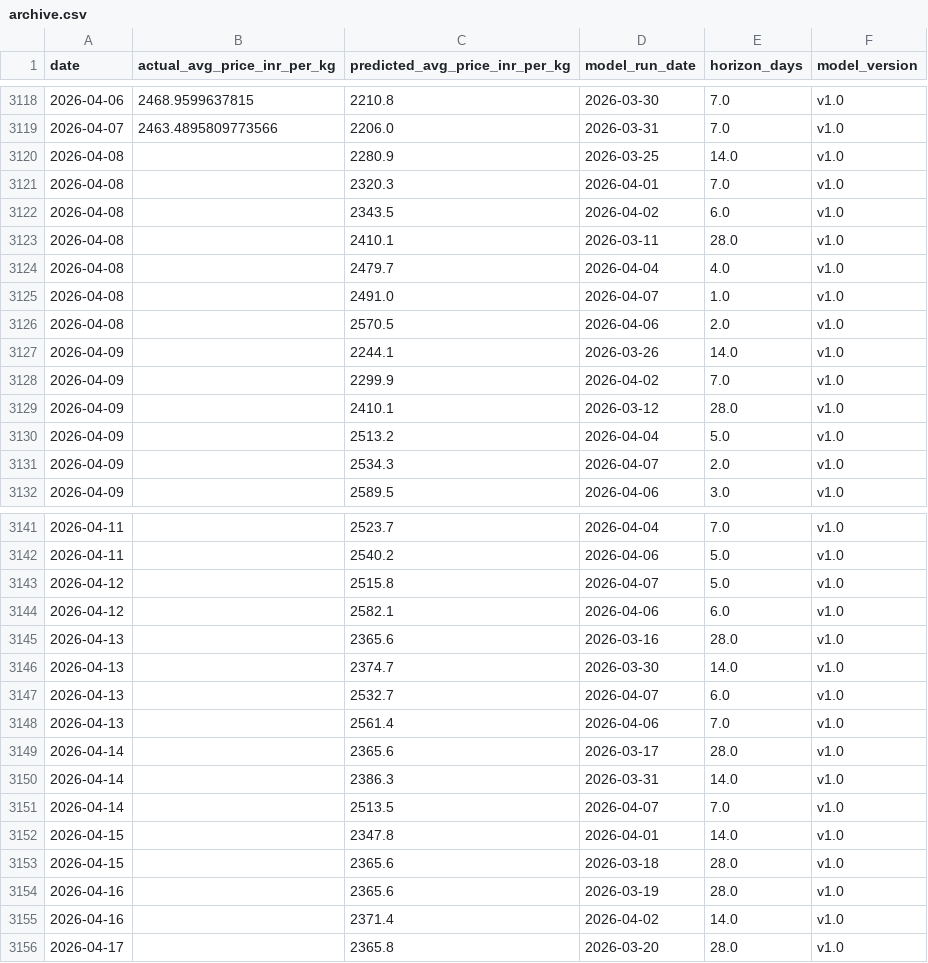
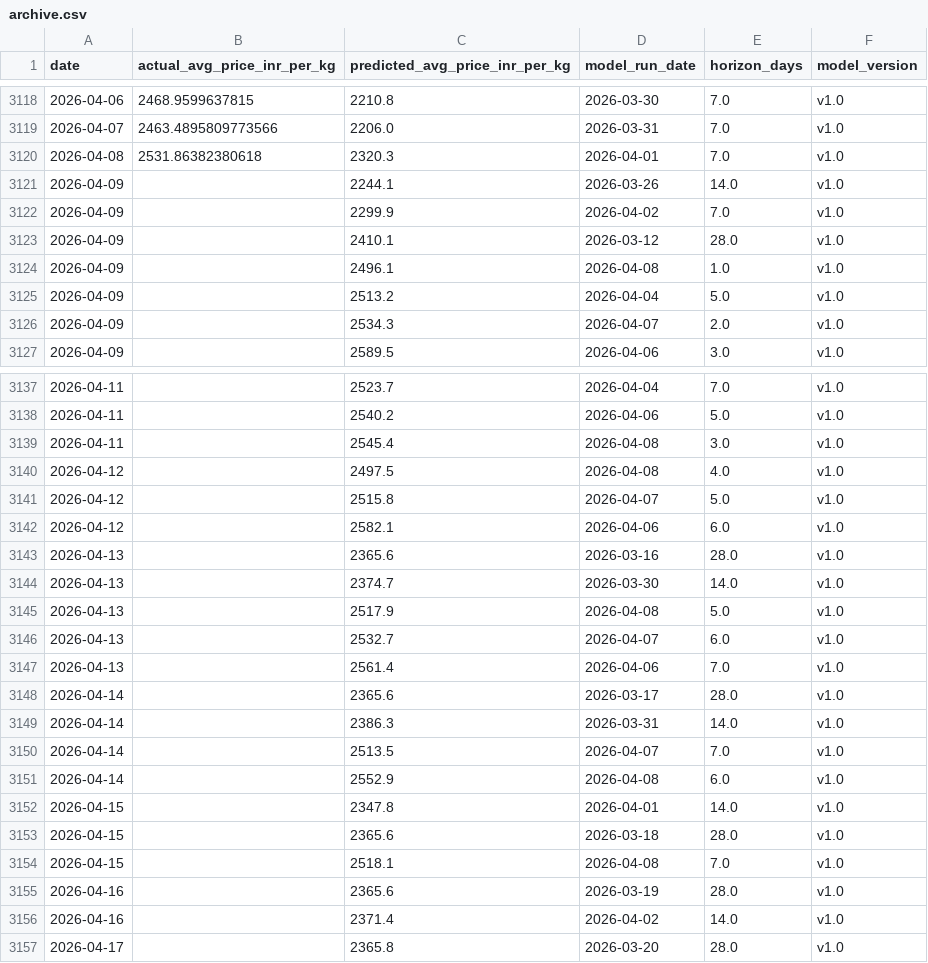
Before and after one commit to josephsebk/CardamomPulse, a CSV file: cardamom_webapp/data/archive.csv, drawn as a sheet; only a part is shown, gaps mark what is left out; the diff covers the shown part only.

```diff
--- a/cardamom_webapp/data/archive.csv
+++ b/cardamom_webapp/data/archive.csv
@@ -3119,9 +3119,3 @@ date,actual_avg_price_inr_per_kg,predicted_avg_price_inr_per_kg,model_run_date,h
 2026-04-07,2463.4895809773566,2206.0,2026-03-31,7.0,v1.0
-2026-04-08,,2280.9,2026-03-25,14.0,v1.0
-2026-04-08,,2320.3,2026-04-01,7.0,v1.0
-2026-04-08,,2343.5,2026-04-02,6.0,v1.0
-2026-04-08,,2410.1,2026-03-11,28.0,v1.0
-2026-04-08,,2479.7,2026-04-04,4.0,v1.0
-2026-04-08,,2491.0,2026-04-07,1.0,v1.0
-2026-04-08,,2570.5,2026-04-06,2.0,v1.0
+2026-04-08,2531.86382380618,2320.3,2026-04-01,7.0,v1.0
 2026-04-09,,2244.1,2026-03-26,14.0,v1.0
@@ -3129,2 +3123,3 @@ date,actual_avg_price_inr_per_kg,predicted_avg_price_inr_per_kg,model_run_date,h
 2026-04-09,,2410.1,2026-03-12,28.0,v1.0
+2026-04-09,,2496.1,2026-04-08,1.0,v1.0
 2026-04-09,,2513.2,2026-04-04,5.0,v1.0
@@ -3142,2 +3138,4 @@ date,actual_avg_price_inr_per_kg,predicted_avg_price_inr_per_kg,model_run_date,h
 2026-04-11,,2540.2,2026-04-06,5.0,v1.0
+2026-04-11,,2545.4,2026-04-08,3.0,v1.0
+2026-04-12,,2497.5,2026-04-08,4.0,v1.0
 2026-04-12,,2515.8,2026-04-07,5.0,v1.0
@@ -3146,2 +3144,3 @@ date,actual_avg_price_inr_per_kg,predicted_avg_price_inr_per_kg,model_run_date,h
 2026-04-13,,2374.7,2026-03-30,14.0,v1.0
+2026-04-13,,2517.9,2026-04-08,5.0,v1.0
 2026-04-13,,2532.7,2026-04-07,6.0,v1.0
@@ -3151,4 +3150,6 @@ date,actual_avg_price_inr_per_kg,predicted_avg_price_inr_per_kg,model_run_date,h
 2026-04-14,,2513.5,2026-04-07,7.0,v1.0
+2026-04-14,,2552.9,2026-04-08,6.0,v1.0
 2026-04-15,,2347.8,2026-04-01,14.0,v1.0
 2026-04-15,,2365.6,2026-03-18,28.0,v1.0
+2026-04-15,,2518.1,2026-04-08,7.0,v1.0
 2026-04-16,,2365.6,2026-03-19,28.0,v1.0
```
Also changed, not shown: 4 added rows elsewhere in this file, 4 other files.
